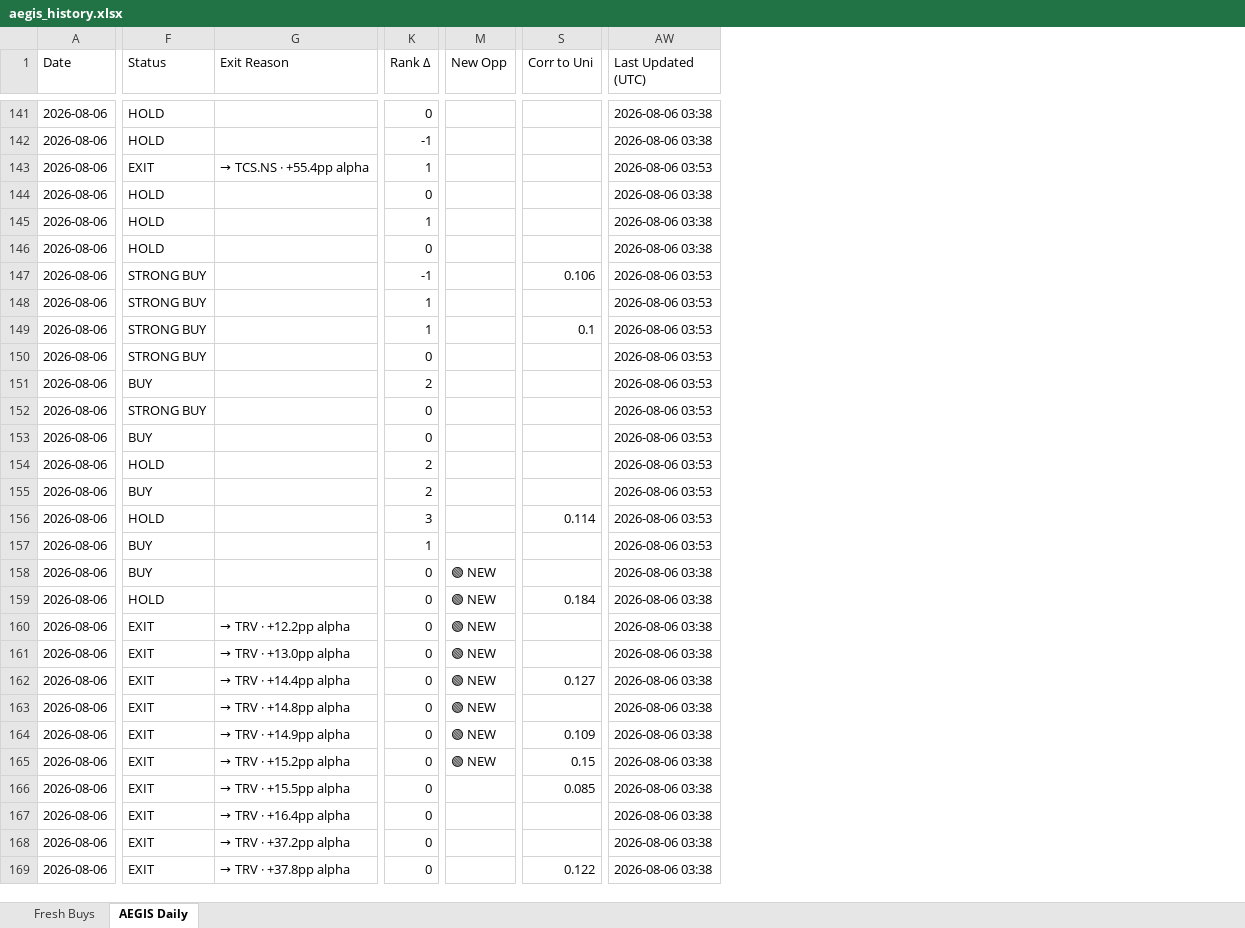
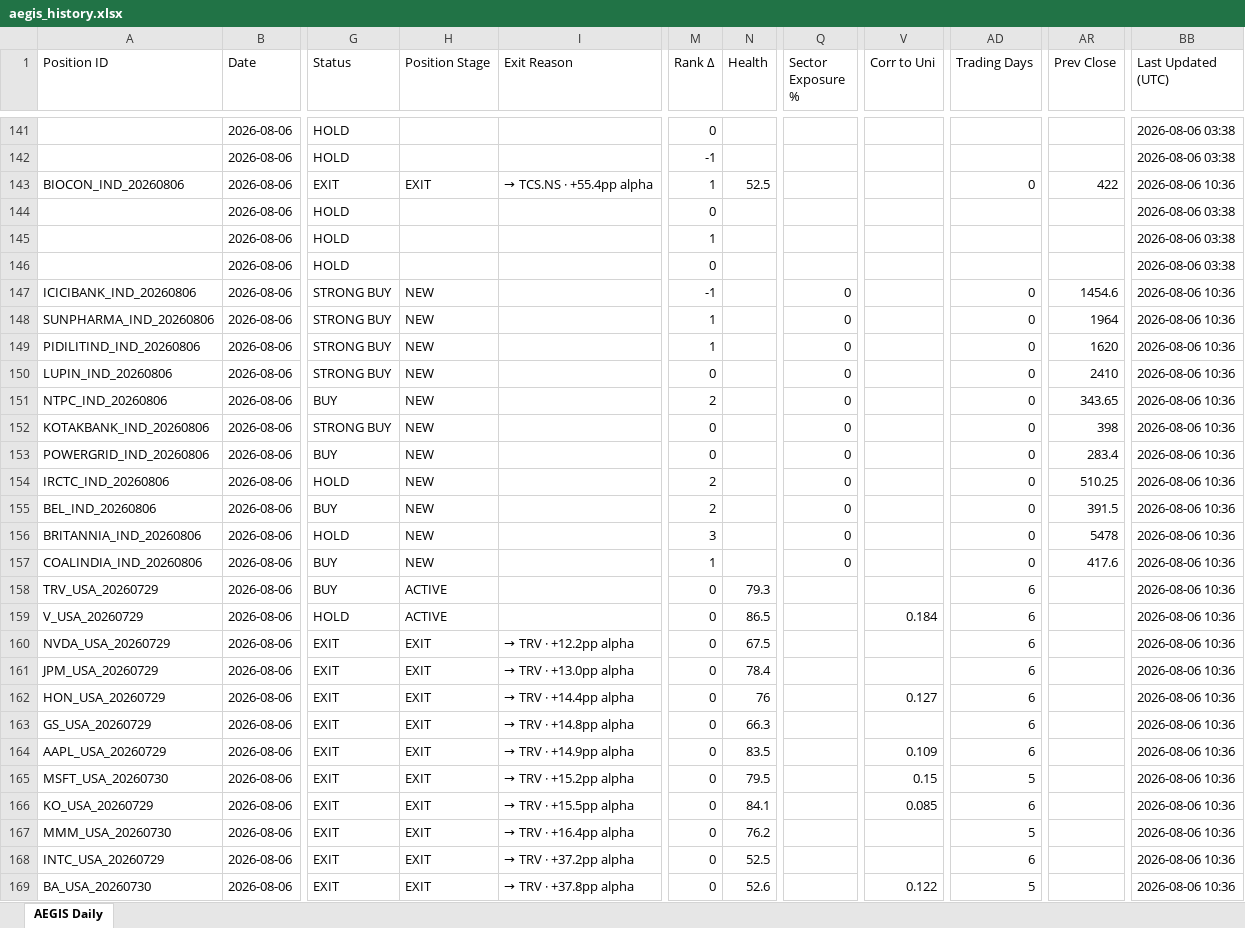
Before and after one commit to gujja330/NexaQuant, an Excel workbook: reports/telegram/aegis_history.xlsx, sheet AEGIS Daily, drawn as a sheet; only a part is shown, gaps mark what is left out; values as stored, in another font and other column widths than the file's, no cell formats; removed rows and columns are numbered as before the commit, all else as after; the diff covers the shown part only; the diff names each change by its address in the sheet, - before the commit and + after, or states it on an @@ line.

```diff
--- a/reports/telegram/aegis_history.xlsx (sheet AEGIS Daily)
+++ b/reports/telegram/aegis_history.xlsx (sheet AEGIS Daily)
-sheet tab: Fresh Buys
+column A (Position ID), rows 143-169: BIOCON_IND_20260806 |  |  |  | ICICIBANK_IND_20260806 | SUNPHARMA_IND_20260806 | PIDILITIND_IND_20260806 | LUPIN_IND_20260806 | NTPC_IND_20260806 | KOTAKBANK_IND_20260806 | POWERGRID_IND_20260806 | IRCTC_IND_20260806 | BEL_IND_20260806 | BRITANNIA_IND_20260806 | COALINDIA_IND_20260806 | TRV_USA_20260729 | V_USA_20260729 | NVDA_USA_20260729 | JPM_USA_20260729 | HON_USA_20260729 | GS_USA_20260729 | AAPL_USA_20260729 | MSFT_USA_20260730 | KO_USA_20260729 | MMM_USA_20260730 | INTC_USA_20260729 | BA_USA_20260730
+column H (Position Stage), rows 143-169: EXIT |  |  |  | NEW | NEW | NEW | NEW | NEW | NEW | NEW | NEW | NEW | NEW | NEW | ACTIVE | ACTIVE | EXIT | EXIT | EXIT | EXIT | EXIT | EXIT | EXIT | EXIT | EXIT | EXIT
+column N (Health), rows 143-169: 52.5 |  |  |  |  |  |  |  |  |  |  |  |  |  |  | 79.3 | 86.5 | 67.5 | 78.4 | 76 | 66.3 | 83.5 | 79.5 | 84.1 | 76.2 | 52.5 | 52.6
-column M (New Opp), rows 158-165: all 🟢 NEW
+column Q (Sector Exposure %), rows 147-157: all 0
+column AD (Trading Days), rows 143-169: 0 |  |  |  | 0 | 0 | 0 | 0 | 0 | 0 | 0 | 0 | 0 | 0 | 0 | 6 | 6 | 6 | 6 | 6 | 6 | 6 | 5 | 6 | 5 | 6 | 5
+column AR (Prev Close), rows 143-157: 422 |  |  |  | 1454.6 | 1964 | 1620 | 2410 | 343.65 | 398 | 283.4 | 510.25 | 391.5 | 5478 | 417.6
-BB143 (Last Updated (UTC)): 2026-08-06 03:53
+BB143 (Last Updated (UTC)): 2026-08-06 10:36
-V147 (Corr to Uni): 0.106
+V147 (Corr to Uni): (empty)
-BB147:BB157 (Last Updated (UTC)): 2026-08-06 03:53
+BB147:BB157 (Last Updated (UTC)): 2026-08-06 10:36
-V149 (Corr to Uni): 0.1
+V149 (Corr to Uni): (empty)
-V156 (Corr to Uni): 0.114
+V156 (Corr to Uni): (empty)
-BB158:BB169 (Last Updated (UTC)): 2026-08-06 03:38
+BB158:BB169 (Last Updated (UTC)): 2026-08-06 10:36
```
Also changed, not shown: 13 added rows and 15 edited cells elsewhere in this sheet, cell formats, reports/telegram/aegis_daily_2026-08-05.xlsx, reports/telegram/aegis_daily_2026-08-06.xlsx, 45 other files.
